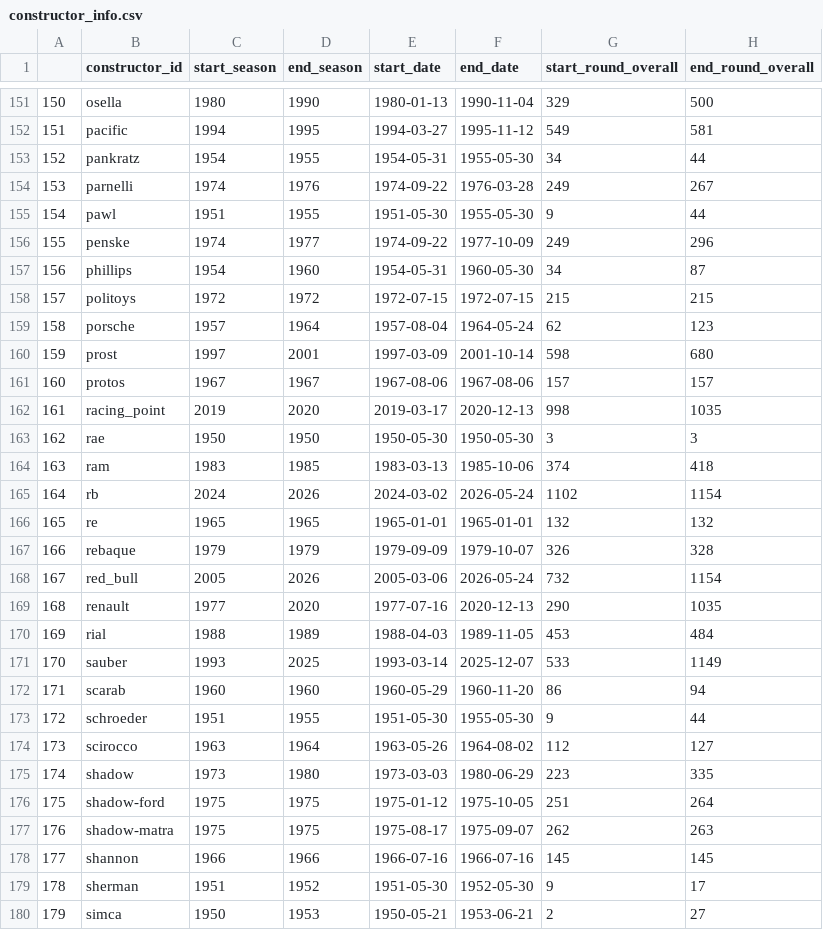
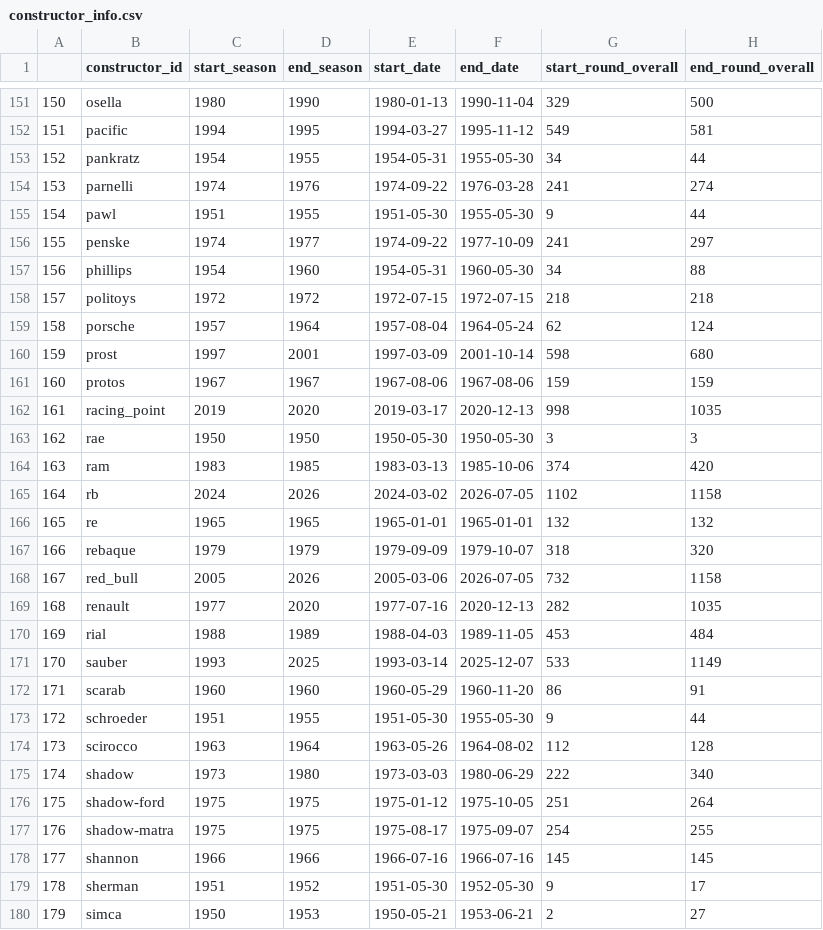
Before and after one commit to Saurabh1975/f1_pred_car_ratings_sdr, a CSV file: supplementary_data/constructor_info.csv, drawn as a sheet; only a part is shown, gaps mark what is left out; the diff covers the shown part only.

```diff
--- a/supplementary_data/constructor_info.csv
+++ b/supplementary_data/constructor_info.csv
@@ -153,26 +153,26 @@
 "152","pankratz",1954,1955,"1954-05-31","1955-05-30",34,44
-"153","parnelli",1974,1976,"1974-09-22","1976-03-28",249,267
+"153","parnelli",1974,1976,"1974-09-22","1976-03-28",241,274
 "154","pawl",1951,1955,"1951-05-30","1955-05-30",9,44
-"155","penske",1974,1977,"1974-09-22","1977-10-09",249,296
-"156","phillips",1954,1960,"1954-05-31","1960-05-30",34,87
-"157","politoys",1972,1972,"1972-07-15","1972-07-15",215,215
-"158","porsche",1957,1964,"1957-08-04","1964-05-24",62,123
+"155","penske",1974,1977,"1974-09-22","1977-10-09",241,297
+"156","phillips",1954,1960,"1954-05-31","1960-05-30",34,88
+"157","politoys",1972,1972,"1972-07-15","1972-07-15",218,218
+"158","porsche",1957,1964,"1957-08-04","1964-05-24",62,124
 "159","prost",1997,2001,"1997-03-09","2001-10-14",598,680
-"160","protos",1967,1967,"1967-08-06","1967-08-06",157,157
+"160","protos",1967,1967,"1967-08-06","1967-08-06",159,159
 "161","racing_point",2019,2020,"2019-03-17","2020-12-13",998,1035
 "162","rae",1950,1950,"1950-05-30","1950-05-30",3,3
-"163","ram",1983,1985,"1983-03-13","1985-10-06",374,418
-"164","rb",2024,2026,"2024-03-02","2026-05-24",1102,1154
+"163","ram",1983,1985,"1983-03-13","1985-10-06",374,420
+"164","rb",2024,2026,"2024-03-02","2026-07-05",1102,1158
 "165","re",1965,1965,"1965-01-01","1965-01-01",132,132
-"166","rebaque",1979,1979,"1979-09-09","1979-10-07",326,328
-"167","red_bull",2005,2026,"2005-03-06","2026-05-24",732,1154
-"168","renault",1977,2020,"1977-07-16","2020-12-13",290,1035
+"166","rebaque",1979,1979,"1979-09-09","1979-10-07",318,320
+"167","red_bull",2005,2026,"2005-03-06","2026-07-05",732,1158
+"168","renault",1977,2020,"1977-07-16","2020-12-13",282,1035
 "169","rial",1988,1989,"1988-04-03","1989-11-05",453,484
 "170","sauber",1993,2025,"1993-03-14","2025-12-07",533,1149
-"171","scarab",1960,1960,"1960-05-29","1960-11-20",86,94
+"171","scarab",1960,1960,"1960-05-29","1960-11-20",86,91
 "172","schroeder",1951,1955,"1951-05-30","1955-05-30",9,44
-"173","scirocco",1963,1964,"1963-05-26","1964-08-02",112,127
-"174","shadow",1973,1980,"1973-03-03","1980-06-29",223,335
+"173","scirocco",1963,1964,"1963-05-26","1964-08-02",112,128
+"174","shadow",1973,1980,"1973-03-03","1980-06-29",222,340
 "175","shadow-ford",1975,1975,"1975-01-12","1975-10-05",251,264
-"176","shadow-matra",1975,1975,"1975-08-17","1975-09-07",262,263
+"176","shadow-matra",1975,1975,"1975-08-17","1975-09-07",254,255
 "177","shannon",1966,1966,"1966-07-16","1966-07-16",145,145
```
Also changed, not shown: 122 edited cells elsewhere in this file, 11 other files.
